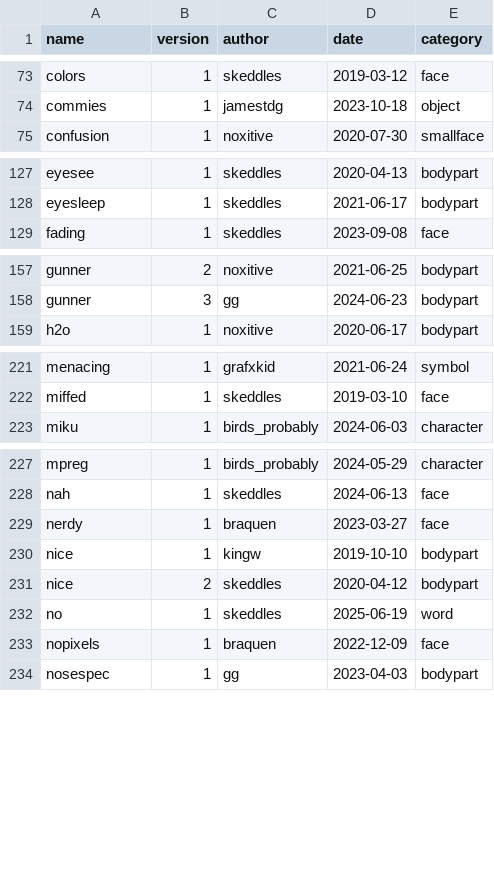
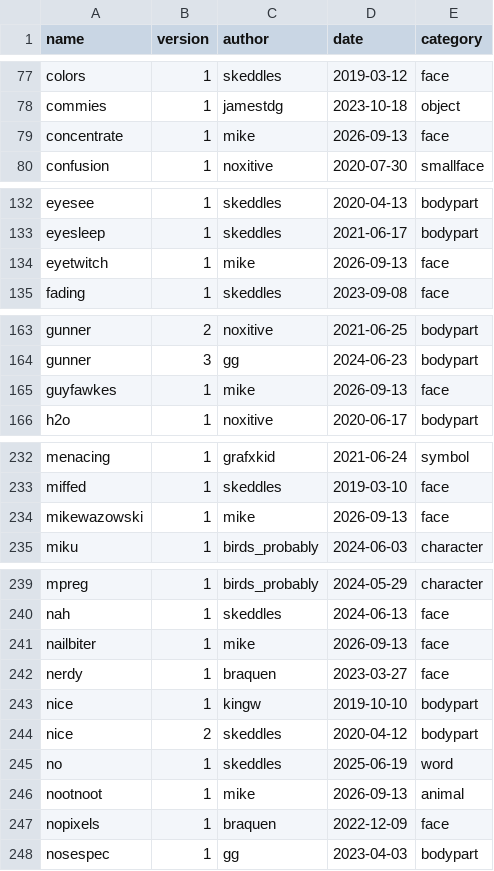
Before and after one commit to lospec/emoji-archive, a CSV file: credits.csv, drawn as a sheet; only a part is shown, gaps mark what is left out; the diff covers the shown part only.

```diff
--- a/credits.csv
+++ b/credits.csv
@@ -74,2 +78,3 @@ colors,1,skeddles,2019-03-12,face
 commies,1,jamestdg,2023-10-18,object
+concentrate,1,mike,2026-09-13,face
 confusion,1,noxitive,2020-07-30,smallface
@@ -128,2 +133,3 @@ eyesee,1,skeddles,2020-04-13,bodypart
 eyesleep,1,skeddles,2021-06-17,bodypart
+eyetwitch,1,mike,2026-09-13,face
 fading,1,skeddles,2023-09-08,face
@@ -158,2 +164,3 @@ gunner,2,noxitive,2021-06-25,bodypart
 gunner,3,gg,2024-06-23,bodypart
+guyfawkes,1,mike,2026-09-13,face
 h2o,1,noxitive,2020-06-17,bodypart
@@ -222,2 +233,3 @@ menacing,1,grafxkid,2021-06-24,symbol
 miffed,1,skeddles,2019-03-10,face
+mikewazowski,1,mike,2026-09-13,face
 miku,1,birds_probably,2024-06-03,character
@@ -228,2 +240,3 @@ mpreg,1,birds_probably,2024-05-29,character
 nah,1,skeddles,2024-06-13,face
+nailbiter,1,mike,2026-09-13,face
 nerdy,1,braquen,2023-03-27,face
@@ -232,2 +245,3 @@ nice,2,skeddles,2020-04-12,bodypart
 no,1,skeddles,2025-06-19,word
+nootnoot,1,mike,2026-09-13,animal
 nopixels,1,braquen,2022-12-09,face
```
Also changed, not shown: 14 added rows elsewhere in this file, 20 other files.
